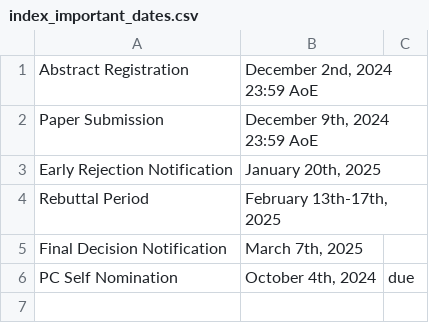
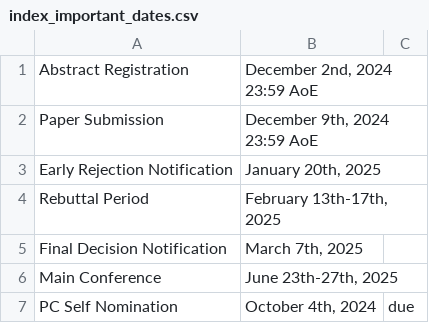
Before and after one commit to mobisys2025/website, a CSV file: assets/index_important_dates.csv, drawn as a sheet.

Commit message:
Add Venue and conference date

```diff
--- a/assets/index_important_dates.csv
+++ b/assets/index_important_dates.csv
@@ -5,2 +5,3 @@
 "Final Decision Notification","March 7th, 2025",""
+"Main Conference","June 23th-27th, 2025",""
 "PC Self Nomination","October 4th, 2024","due"
```
Also changed, not shown: 11 other files.
